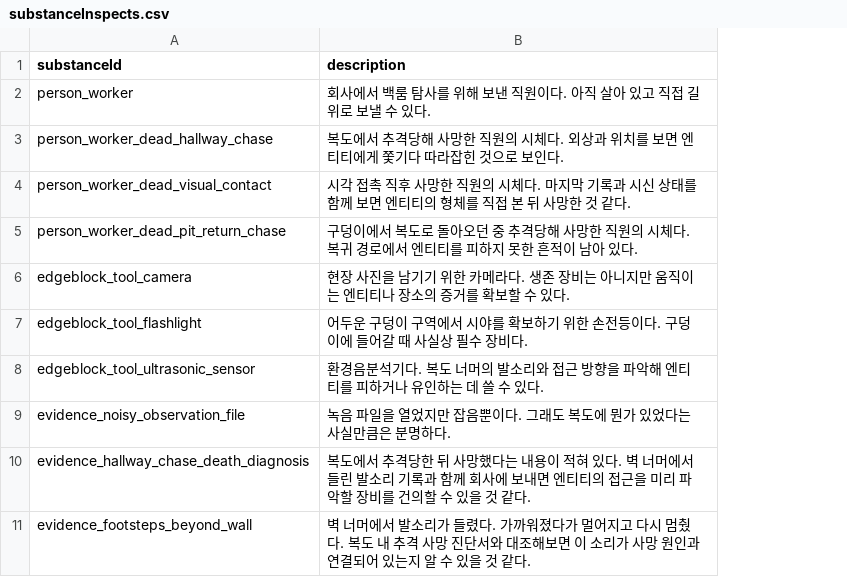
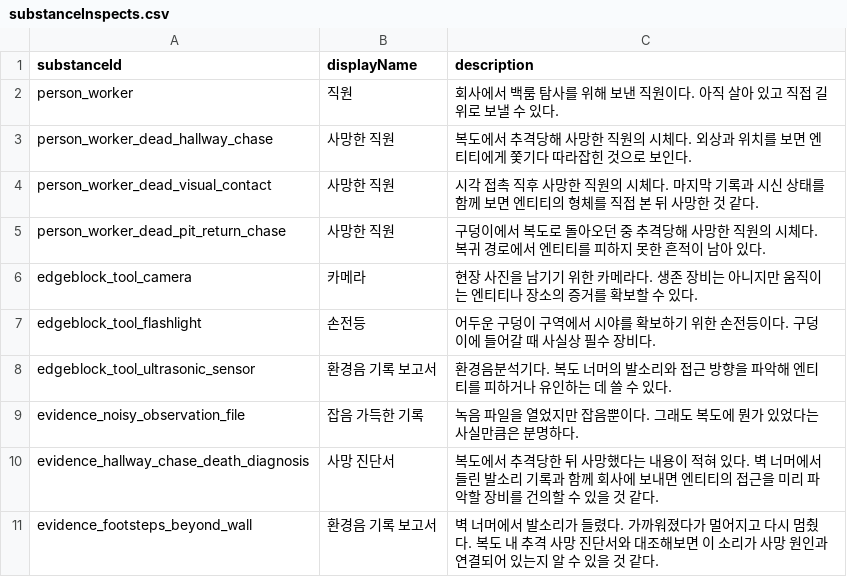
Before and after one commit to fbdfbd/FOIA, a CSV file: Assets/_Project/Data/CSV/substanceInspects.csv, drawn as a sheet; only a part is shown; the diff names each change by its address in the sheet, - before the commit and + after, or states it on an @@ line.

```diff
--- a/Assets/_Project/Data/CSV/substanceInspects.csv
+++ b/Assets/_Project/Data/CSV/substanceInspects.csv
+column B (displayName), rows 2-11: 직원 | 사망한 직원 | 사망한 직원 | 사망한 직원 | 카메라 | 손전등 | 환경음 기록 보고서 | 잡음 가득한 기록 | 사망 진단서 | 환경음 기록 보고서
```
Also changed, not shown: Assets/_Project/Data/CSV/nodes.csv, Assets/_Project/Data/CSV/substances.csv, 2 other files.
